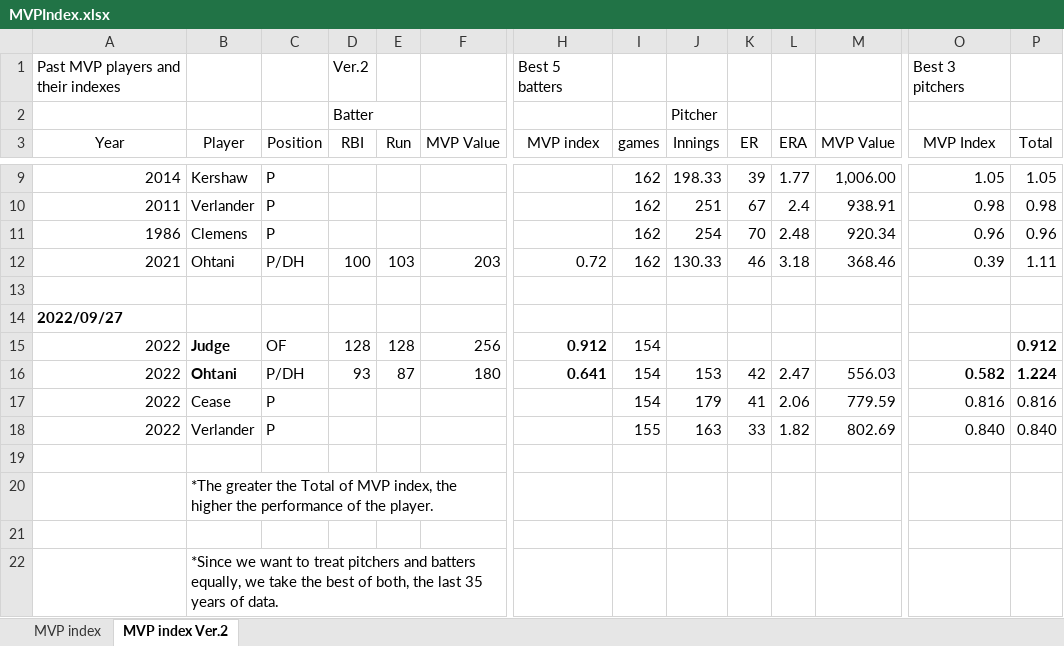
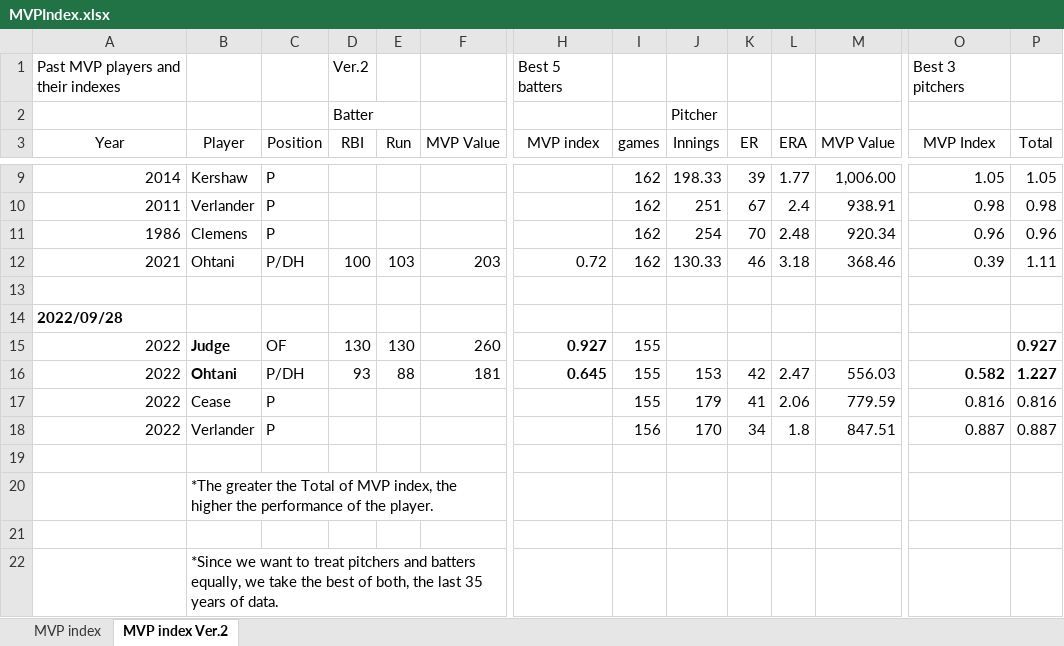
Before and after one commit to s-mineyama/MVPindex, an Excel workbook: MVPIndex.xlsx, sheet MVP index Ver.2, drawn as a sheet; only a part is shown, gaps mark what is left out; values as stored, in another font and other column widths than the file's, no borders; the diff names each change by its address in the sheet, - before the commit and + after, or states it on an @@ line.

Commit message:
9/28

```diff
--- a/MVPIndex.xlsx (sheet MVP index Ver.2)
+++ b/MVPIndex.xlsx (sheet MVP index Ver.2)
-A14 (Year): 2022/09/27
+A14 (Year): 2022/09/28
-D15 (RBI): 128
+D15 (RBI): 130
-E15 (Run): 128
+E15 (Run): 130
-F15 (MVP Value): 256
+F15 (MVP Value): 260
-H15 (MVP index): 0.912
+H15 (MVP index): 0.927
-I15:I17 (games): 154
+I15:I17 (games): 155
-P15 (Total): 0.912
+P15 (Total): 0.927
-E16 (Run): 87
+E16 (Run): 88
-F16 (MVP Value): 180
+F16 (MVP Value): 181
-H16 (MVP index): 0.641
+H16 (MVP index): 0.645
-P16 (Total): 1.224
+P16 (Total): 1.227
-I18 (games): 155
+I18 (games): 156
-J18 (Innings): 163
+J18 (Innings): 170
-K18 (ER): 33
+K18 (ER): 34
-L18 (ERA): 1.82
+L18 (ERA): 1.8
-M18 (MVP Value): 802.69
+M18 (MVP Value): 847.51
-O18 (MVP Index): 0.840
+O18 (MVP Index): 0.887
-P18 (Total): 0.840
+P18 (Total): 0.887
```
